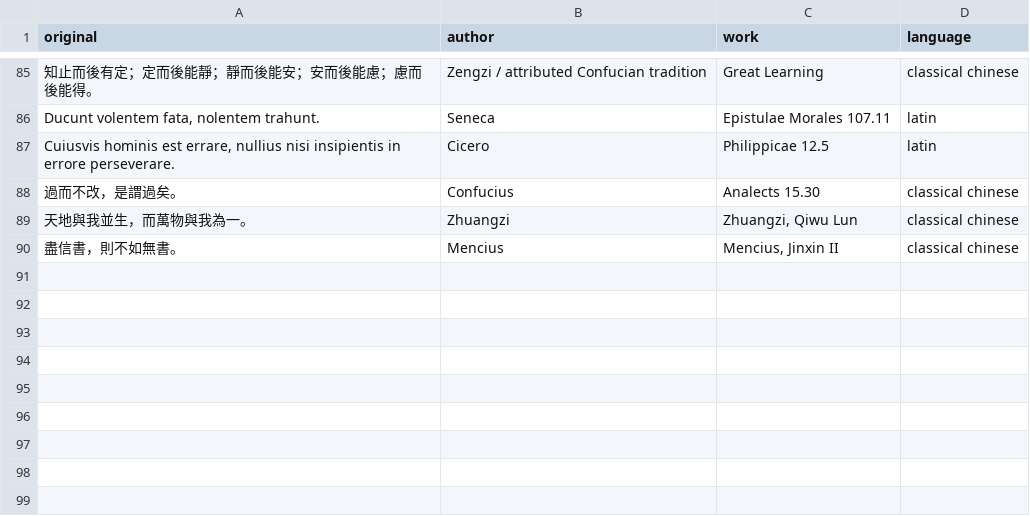
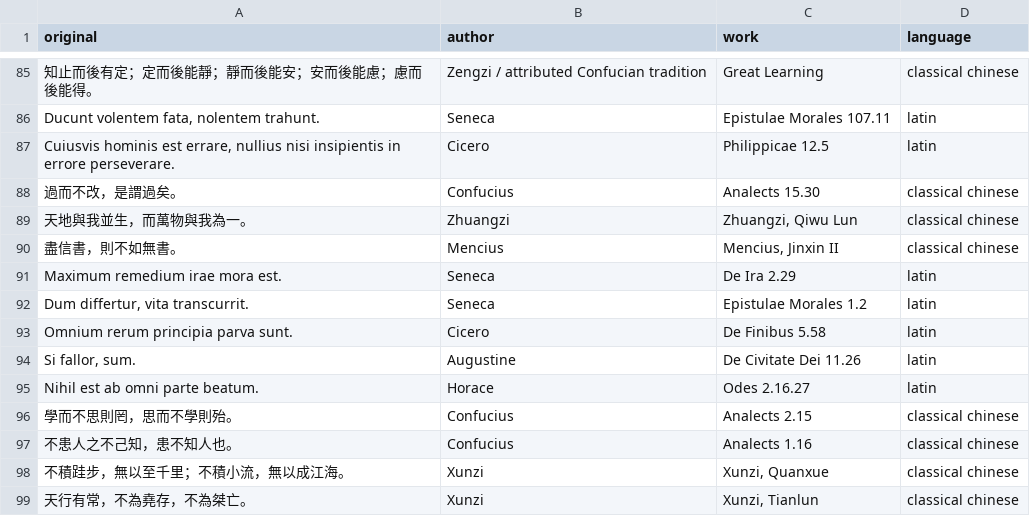
Before and after one commit to halchemylab/haqs-python-scripts, a CSV file: data/quotes.csv, drawn as a sheet; only a part is shown, gaps mark what is left out.

Commit message:
Add balanced philosophy quotes

```diff
--- a/data/quotes.csv
+++ b/data/quotes.csv
@@ -90 +90,10 @@ original,author,work,language
 "盡信書，則不如無書。","Mencius","Mencius, Jinxin II","classical chinese"
+"Maximum remedium irae mora est.","Seneca","De Ira 2.29","latin"
+"Dum differtur, vita transcurrit.","Seneca","Epistulae Morales 1.2","latin"
+"Omnium rerum principia parva sunt.","Cicero","De Finibus 5.58","latin"
+"Si fallor, sum.","Augustine","De Civitate Dei 11.26","latin"
+"Nihil est ab omni parte beatum.","Horace","Odes 2.16.27","latin"
+"學而不思則罔，思而不學則殆。","Confucius","Analects 2.15","classical chinese"
+"不患人之不己知，患不知人也。","Confucius","Analects 1.16","classical chinese"
+"不積跬步，無以至千里；不積小流，無以成江海。","Xunzi","Xunzi, Quanxue","classical chinese"
+"天行有常，不為堯存，不為桀亡。","Xunzi","Xunzi, Tianlun","classical chinese"
```
